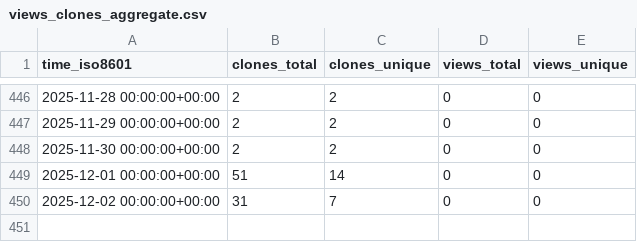
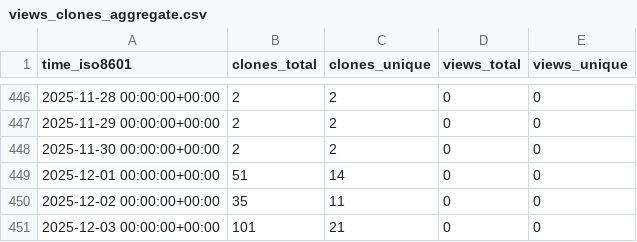
Before and after one commit to grp-bork/nevermore_profiler, a CSV file: grp-bork/nevermore_profiler/ghrs-data/views_clones_aggregate.csv, drawn as a sheet; only a part is shown, gaps mark what is left out.

```diff
--- a/grp-bork/nevermore_profiler/ghrs-data/views_clones_aggregate.csv
+++ b/grp-bork/nevermore_profiler/ghrs-data/views_clones_aggregate.csv
@@ -449,2 +449,3 @@ time_iso8601,clones_total,clones_unique,views_total,views_unique
 2025-12-01 00:00:00+00:00,51,14,0,0
-2025-12-02 00:00:00+00:00,31,7,0,0
+2025-12-02 00:00:00+00:00,35,11,0,0
+2025-12-03 00:00:00+00:00,101,21,0,0
```
Also changed, not shown: 1 other file.
